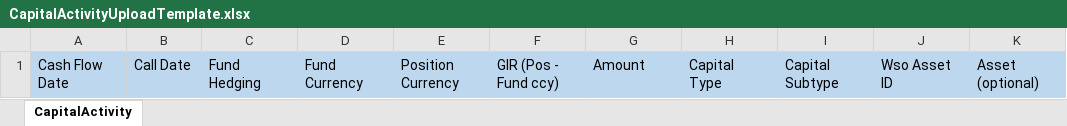
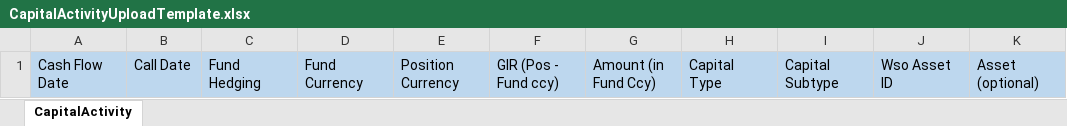
Before and after one commit to RohanpolARC/ArkDemoApp, an Excel workbook: ArkWebApp/src/assets/files/templates/CapitalActivityUploadTemplate.xlsx, sheet CapitalActivity, drawn as a sheet; only a part is shown; values as stored, in another font and other column widths than the file's, no borders; the diff names each change by its address in the sheet, - before the commit and + after, or states it on an @@ line.

Commit message:
AC-203. Bulk upload template subtype addition, amount field name change.

```diff
--- a/ArkWebApp/src/assets/files/templates/CapitalActivityUploadTemplate.xlsx (sheet CapitalActivity)
+++ b/ArkWebApp/src/assets/files/templates/CapitalActivityUploadTemplate.xlsx (sheet CapitalActivity)
-G1: Amount
+G1: Amount (in Fund Ccy)
```
Also changed, not shown: 2 other files.
